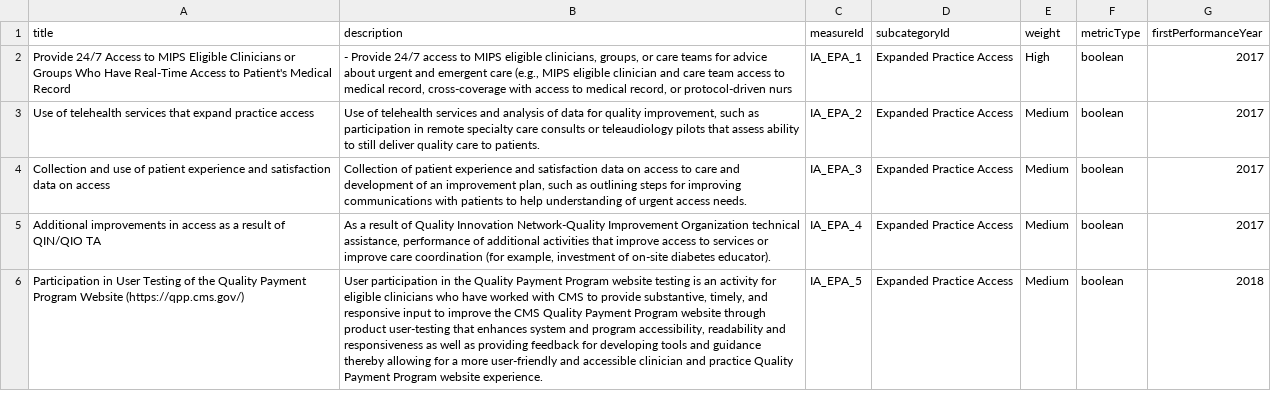
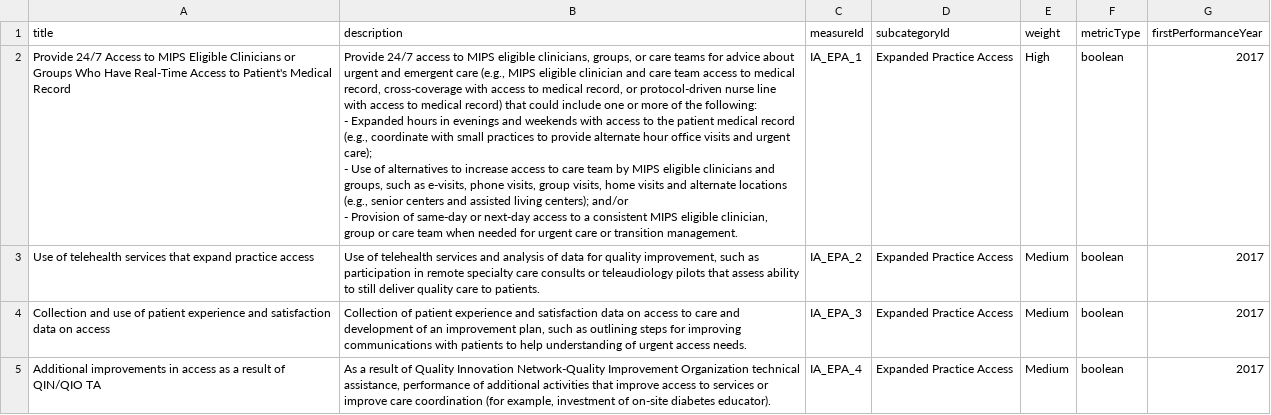
Before and after one commit to CMSgov/qpp-measures-data, a CSV file: util/measures/2021/ia-measures.csv, drawn as a sheet; only a part is shown; the shorter side is filled out with more unchanged rows.

Commit message:
Fix description for IA_EPA_1

```diff
--- a/util/measures/2021/ia-measures.csv
+++ b/util/measures/2021/ia-measures.csv
@@ -1,3 +1,7 @@
 title,description,measureId,subcategoryId,weight,metricType,firstPerformanceYear
-Provide 24/7 Access to MIPS Eligible Clinicians or Groups Who Have Real-Time Access to Patient's Medical Record,"- Provide 24/7 access to MIPS eligible clinicians, groups, or care teams for advice about urgent and emergent care (e.g., MIPS eligible clinician and care team access to medical record, cross-coverage with access to medical record, or protocol-driven nurs",IA_EPA_1,Expanded Practice Access,High,boolean,2017
+Provide 24/7 Access to MIPS Eligible Clinicians or Groups Who Have Real-Time Access to Patient's Medical Record,"Provide 24/7 access to MIPS eligible clinicians, groups, or care teams for advice about urgent and emergent care (e.g., MIPS eligible clinician and care team access to medical record, cross-coverage with access to medical record, or protocol-driven nurse line with access to medical record) that could include one or more of the following:
+- Expanded hours in evenings and weekends with access to the patient medical record (e.g., coordinate with small practices to provide alternate hour office visits and urgent care);
+- Use of alternatives to increase access to care team by MIPS eligible clinicians and groups, such as e-visits, phone visits, group visits, home visits and alternate locations (e.g., senior centers and assisted living centers); and/or
+- Provision of same-day or next-day access to a consistent MIPS eligible clinician, group or care team when needed for urgent care or transition management.
+",IA_EPA_1,Expanded Practice Access,High,boolean,2017
 Use of telehealth services that expand practice access,"Use of telehealth services and analysis of data for quality improvement, such as participation in remote specialty care consults or teleaudiology pilots that assess ability to still deliver quality care to patients.  ",IA_EPA_2,Expanded Practice Access,Medium,boolean,2017
```
